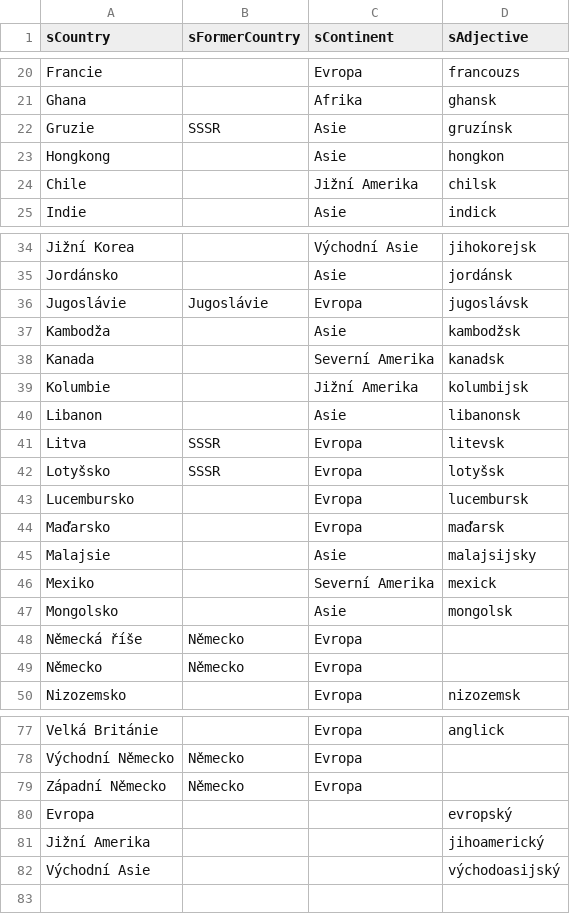
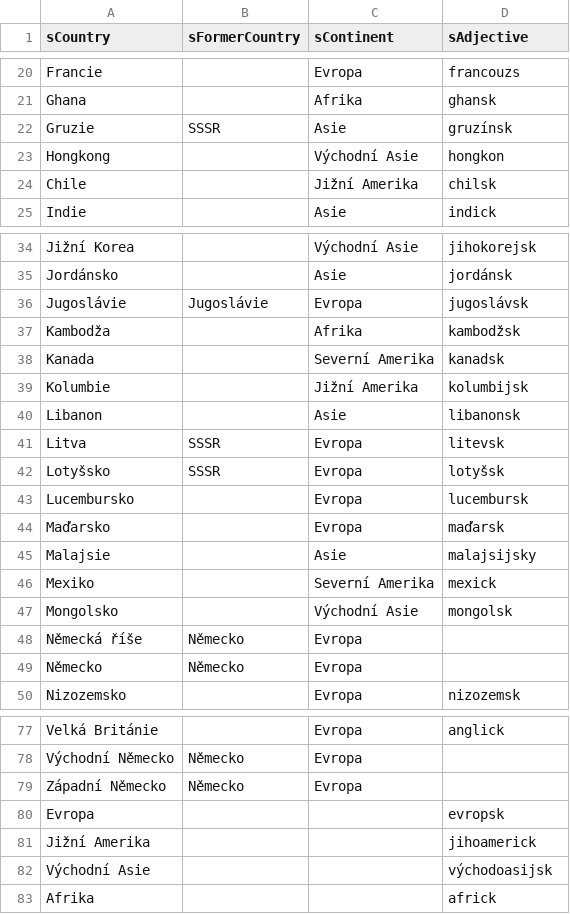
Before and after one commit to jaroslavjerhot/movieNite.online, a CSV file: data/country-continent.csv, drawn as a sheet; only a part is shown, gaps mark what is left out.

Commit message:
evropsky

```diff
--- a/data/country-continent.csv
+++ b/data/country-continent.csv
@@ -22,3 +22,3 @@ Ghana;;Afrika;ghansk
 Gruzie;SSSR;Asie;gruzínsk
-Hongkong;;Asie;hongkon
+Hongkong;;Východní Asie;hongkon
 Chile;;Jižní Amerika;chilsk
@@ -36,3 +36,3 @@ Jordánsko;;Asie;jordánsk
 Jugoslávie;Jugoslávie;Evropa;jugoslávsk
-Kambodža;;Asie;kambodžsk
+Kambodža;;Afrika;kambodžsk
 Kanada;;Severní Amerika;kanadsk
@@ -46,3 +46,3 @@ Malajsie;;Asie;malajsijsky
 Mexiko;;Severní Amerika;mexick
-Mongolsko;;Asie;mongolsk
+Mongolsko;;Východní Asie;mongolsk
 Německá říše;Německo;Evropa;
@@ -79,4 +79,5 @@ Východní Německo;Německo;Evropa;
 Západní Německo;Německo;Evropa;
-Evropa;;;evropský
-Jižní Amerika;;;jihoamerický
-Východní Asie;;;východoasijský
+Evropa;;;evropsk
+Jižní Amerika;;;jihoamerick
+Východní Asie;;;východoasijsk
+Afrika;;;africk
```
Also changed, not shown: data/endings.csv, 1 other file.
